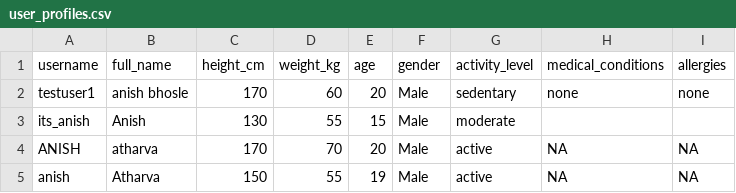
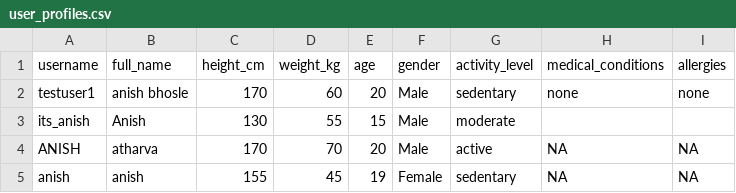
Before and after one commit to BhosleAnish/CalFit, a CSV file: user_profiles.csv, drawn as a sheet.

```diff
--- a/user_profiles.csv
+++ b/user_profiles.csv
@@ -4,2 +4,2 @@ its_anish,Anish,130,55,15,Male,moderate,,
 ANISH,atharva,170,70,20,Male,active,NA,NA
-anish,Atharva,150,55,19,Male,active,NA,NA
+anish,anish,155,45,19,Female,sedentary,NA,NA
```
Also changed, not shown: 34 other files.
